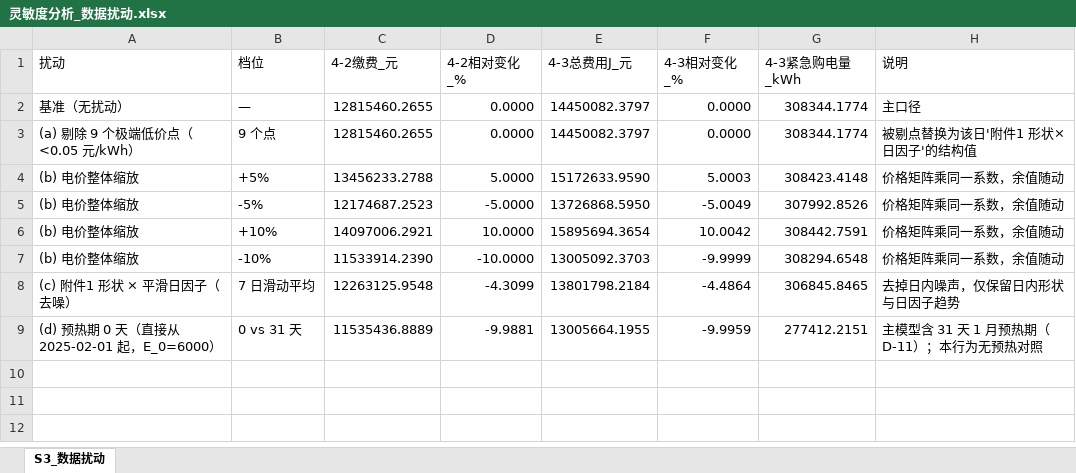
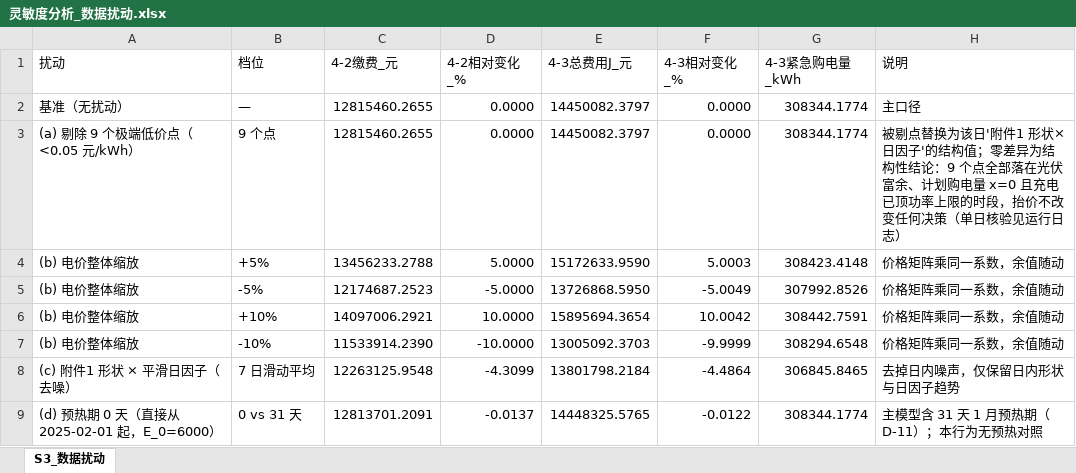
Before and after one commit to tsingsesu/---------------, an Excel workbook: 问题4/灵敏度分析_数据扰动.xlsx, sheet S3_数据扰动, drawn as a sheet; values as stored, in another font and other column widths than the file's, no borders; the diff names each change by its address in the sheet, - before the commit and + after, or states it on an @@ line.

Commit message:
问题四数值交付：波动电价全量（4-2与4-3）
- result4-2.xlsx(3表)/result4-3.xlsx(4表)、全分辨率明细、att1回归对照表
- 4-2 缴费 12815460.2655 元（与构思手报告20逐位一致）；4-3 J=14450082.3797
- 代码一致性：att1回归 vs result2/result3 共 155978 格零差异
- 42/42 自检；MATLAB 逐位一致；4-3 策略a-e与边际收益（18:00 在波动电价下=2766元）
- 构思手独立复核：自写驱动循环逐位复现 4-2 与 4-3（probe16+报告21）
- 编写手问题4.md 撰写中

```diff
--- a/问题4/灵敏度分析_数据扰动.xlsx (sheet S3_数据扰动)
+++ b/问题4/灵敏度分析_数据扰动.xlsx (sheet S3_数据扰动)
-H3 (说明): …的结构值
+H3 (说明): …的结构值；零差异为结构性结论：9 个点全部落在光伏富余、计划购电量 x=0 且充电已顶功率上限的时段，抬价不改变任何决策（单日核验见运行日志）
-C9 (4-2缴费_元): 11535436.8889
+C9 (4-2缴费_元): 12813701.2091
-D9 (4-2相对变化_%): -9.9881
+D9 (4-2相对变化_%): -0.0137
-E9 (4-3总费用J_元): 13005664.1955
+E9 (4-3总费用J_元): 14448325.5765
-F9 (4-3相对变化_%): -9.9959
+F9 (4-3相对变化_%): -0.0122
-G9 (4-3紧急购电量_kWh): 277412.2151
+G9 (4-3紧急购电量_kWh): 308344.1774
```
Also changed, not shown: 问题4/口径对照_读法与结算与调整规则.xlsx, 问题4/灵敏度分析_参数扰动.xlsx, 8 other files.
